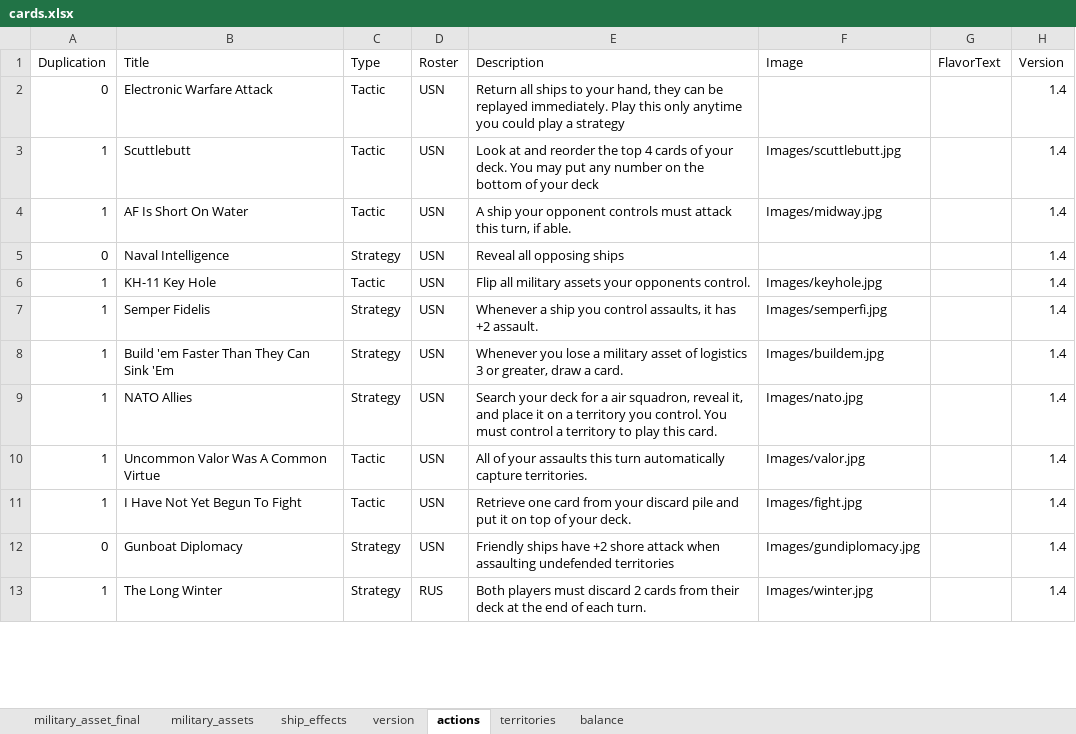
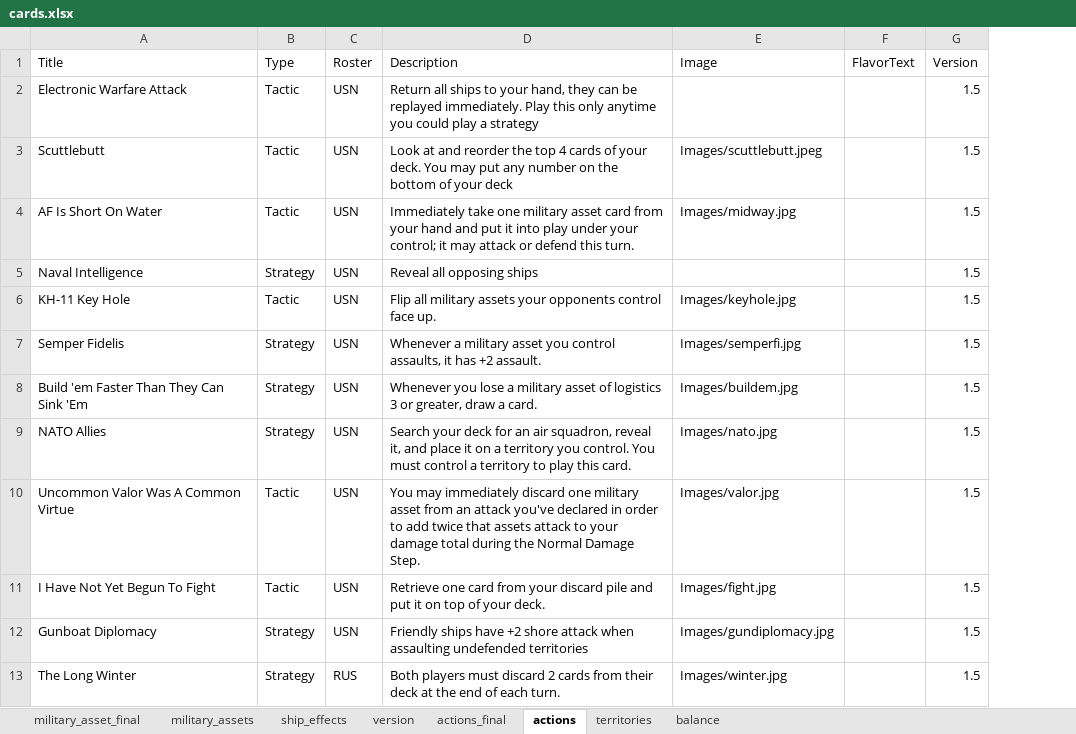
Before and after one commit to burcelee/the_devil_and_the_deep_blue_sea, an Excel workbook: data/cards.xlsx, sheet actions, drawn as a sheet; only a part is shown; values as stored, in another font and other column widths than the file's, no borders; removed rows and columns are numbered as before the commit, all else as after; the diff covers the shown part only; the diff names each change by its address in the sheet, - before the commit and + after, or states it on an @@ line.

Commit message:
More 1.5 updates: enlarging flavor txt more, card balance, Carrier n spc. abil., added list of potential names, more

```diff
--- a/data/cards.xlsx (sheet actions)
+++ b/data/cards.xlsx (sheet actions)
+sheet tab: actions_final
-column A (Duplication), rows 2-13: 0 | 1 | 1 | 0 | 1 | 1 | 1 | 1 | 1 | 1 | 0 | 1
-G2:G13 (Version): 1.4
+G2:G13 (Version): 1.5
-E3 (Image): Images/scuttlebutt.jpg
+E3 (Image): Images/scuttlebutt.jpeg
-D4 (Description): A ship your opponent controls must attack this turn, if able.
+D4 (Description): Immediately take one military asset card from your hand and put it into play under your control; it may attack or defend this turn.
-D6 (Description): …your opponents control.
+D6 (Description): …your opponents control face up.
-D7 (Description): Whenever a ship you control…
+D7 (Description): Whenever a military asset you control…
-D9 (Description): …deck for a air squadron,…
+D9 (Description): …deck for an air squadron,…
-D10 (Description): All of your assaults this turn automatically capture territories.
+D10 (Description): You may immediately discard one military asset from an attack you've declared in order to add twice that assets attack to your damage total during the Normal Damage Step.
```
Also changed, not shown: 13 edited cells elsewhere in this sheet, sheet balance, sheet military_asset_final, sheet military_assets, sheet territories, sheet ship_effects, sheet version, formulas that keep their value, charts or pictures, 3 other files.
